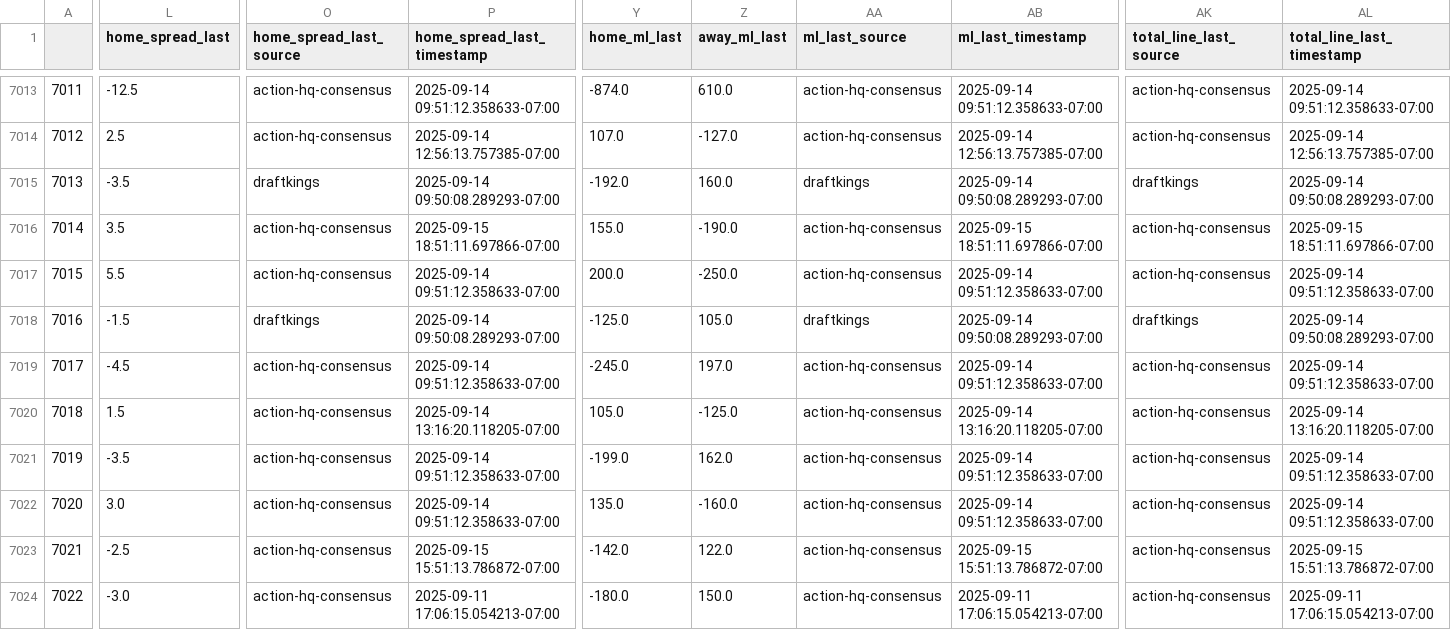
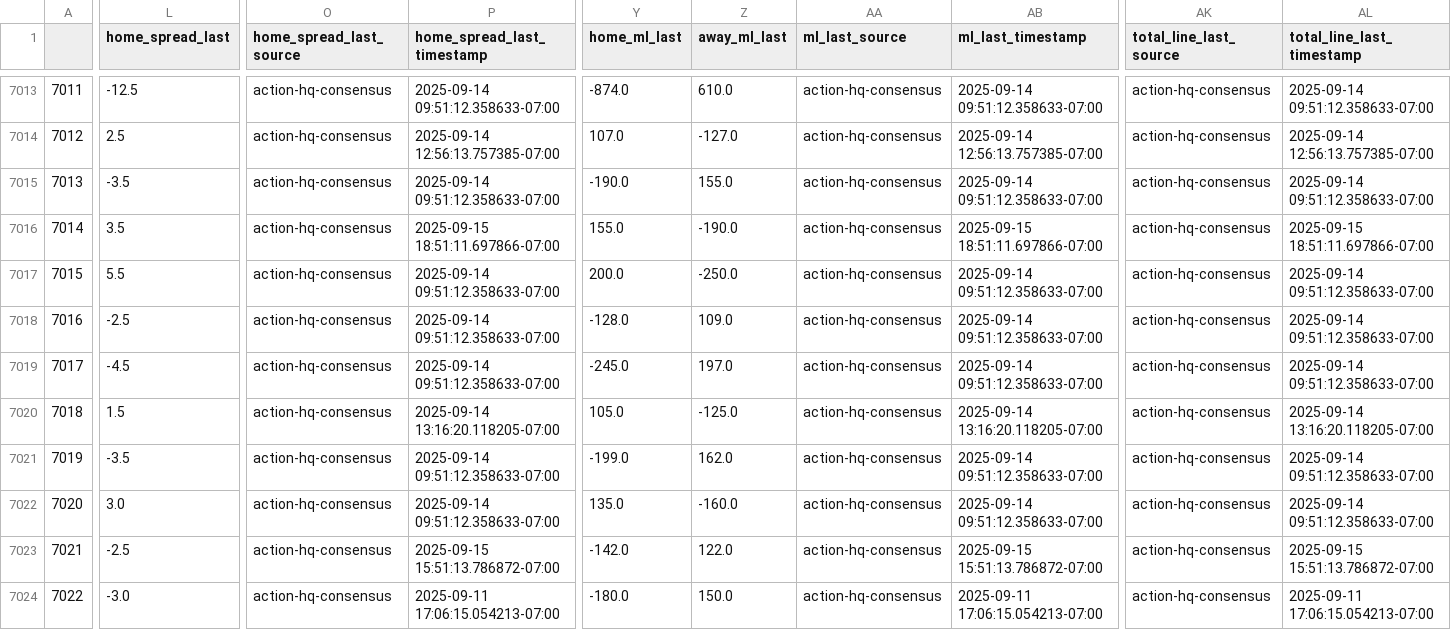
Before and after one commit to greerreNFL/nfelomarket_data, a CSV file: Data/lines.csv, drawn as a sheet; only a part is shown, gaps mark what is left out; the diff covers the shown part only; the diff names each change by its address in the sheet, - before the commit and + after, or states it on an @@ line.

```diff
--- a/Data/lines.csv
+++ b/Data/lines.csv
-O7015 (home_spread_last_source): draftkings
+O7015 (home_spread_last_source): action-hq-consensus
-P7015 (home_spread_last_timestamp): 2025-09-14 09:50:08.289293-07:00
+P7015 (home_spread_last_timestamp): 2025-09-14 09:51:12.358633-07:00
-Y7015 (home_ml_last): -192.0
+Y7015 (home_ml_last): -190.0
-Z7015 (away_ml_last): 160.0
+Z7015 (away_ml_last): 155.0
-AA7015 (ml_last_source): draftkings
+AA7015 (ml_last_source): action-hq-consensus
-AB7015 (ml_last_timestamp): 2025-09-14 09:50:08.289293-07:00
+AB7015 (ml_last_timestamp): 2025-09-14 09:51:12.358633-07:00
-AK7015 (total_line_last_source): draftkings
+AK7015 (total_line_last_source): action-hq-consensus
-AL7015 (total_line_last_timestamp): 2025-09-14 09:50:08.289293-07:00
+AL7015 (total_line_last_timestamp): 2025-09-14 09:51:12.358633-07:00
-L7018 (home_spread_last): -1.5
+L7018 (home_spread_last): -2.5
-O7018 (home_spread_last_source): draftkings
+O7018 (home_spread_last_source): action-hq-consensus
-P7018 (home_spread_last_timestamp): 2025-09-14 09:50:08.289293-07:00
+P7018 (home_spread_last_timestamp): 2025-09-14 09:51:12.358633-07:00
-Y7018 (home_ml_last): -125.0
+Y7018 (home_ml_last): -128.0
-Z7018 (away_ml_last): 105.0
+Z7018 (away_ml_last): 109.0
-AA7018 (ml_last_source): draftkings
+AA7018 (ml_last_source): action-hq-consensus
-AB7018 (ml_last_timestamp): 2025-09-14 09:50:08.289293-07:00
+AB7018 (ml_last_timestamp): 2025-09-14 09:51:12.358633-07:00
-AK7018 (total_line_last_source): draftkings
+AK7018 (total_line_last_source): action-hq-consensus
-AL7018 (total_line_last_timestamp): 2025-09-14 09:50:08.289293-07:00
+AL7018 (total_line_last_timestamp): 2025-09-14 09:51:12.358633-07:00
```
Also changed, not shown: 2 edited cells elsewhere in this file.
